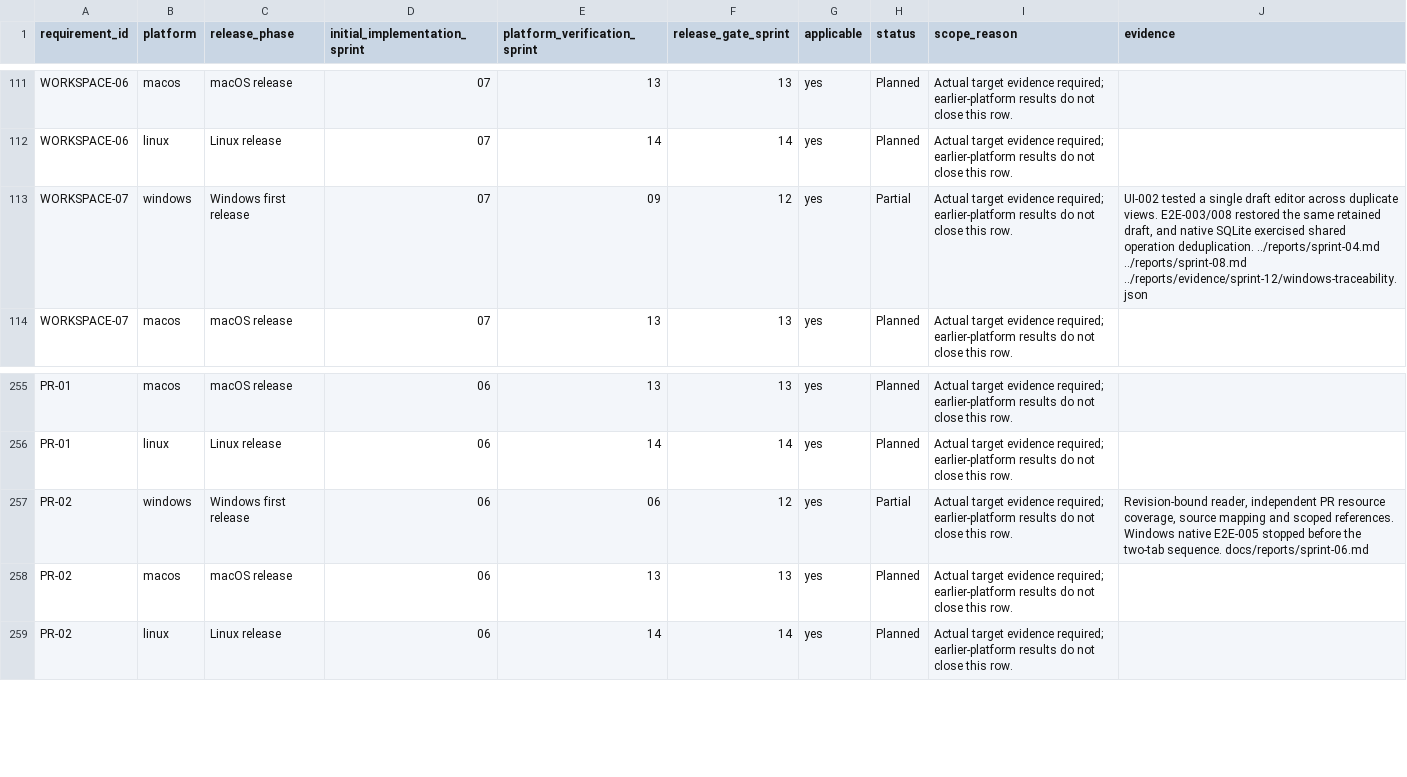
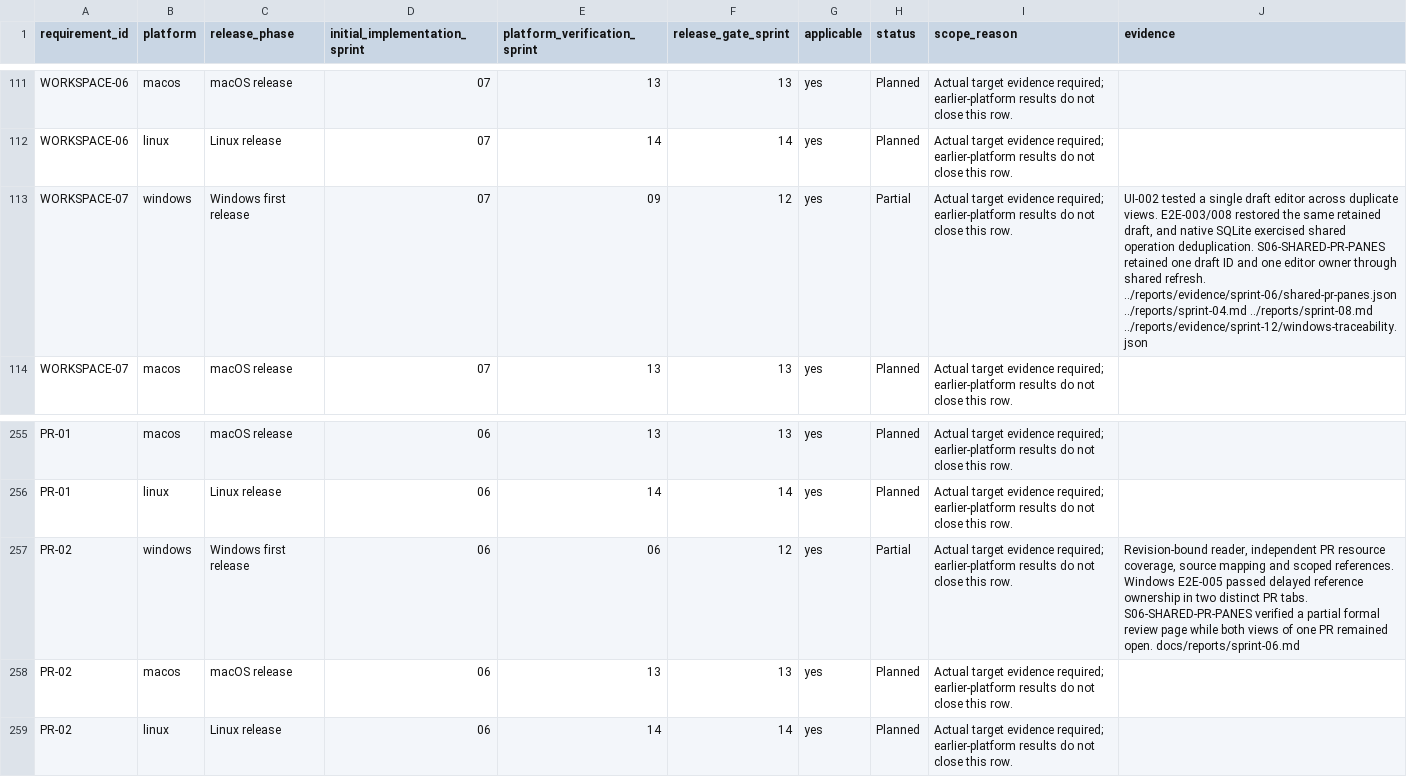
Before and after one commit to joshmarkovic/threadline, a CSV file: docs/spec/requirement_platform_traceability.csv, drawn as a sheet; only a part is shown, gaps mark what is left out.

Commit message:
Record the shared pull request refresh test
Retain the earlier setup failures alongside the working two-pane
case and identify the remaining view-position check.

[skip ci]

```diff
--- a/docs/spec/requirement_platform_traceability.csv
+++ b/docs/spec/requirement_platform_traceability.csv
@@ -112,3 +112,3 @@ WORKSPACE-06,macos,macOS release,07,13,13,yes,Planned,Actual target evidence req
 WORKSPACE-06,linux,Linux release,07,14,14,yes,Planned,Actual target evidence required; earlier-platform results do not close this row.,
-WORKSPACE-07,windows,Windows first release,07,09,12,yes,Partial,Actual target evidence required; earlier-platform results do not close this row.,"UI-002 tested a single draft editor across duplicate views. E2E-003/008 restored the same retained draft, and native SQLite exercised shared operation deduplication. ../reports/sprint-04.md ../reports/sprint-08.md ../reports/evidence/sprint-12/windows-traceability.json"
+WORKSPACE-07,windows,Windows first release,07,09,12,yes,Partial,Actual target evidence required; earlier-platform results do not close this row.,"UI-002 tested a single draft editor across duplicate views. E2E-003/008 restored the same retained draft, and native SQLite exercised shared operation deduplication. S06-SHARED-PR-PANES retained one draft ID and one editor owner through shared refresh. ../reports/evidence/sprint-06/shared-pr-panes.json ../reports/sprint-04.md ../reports/sprint-08.md ../reports/evidence/sprint-12/windows-traceability.json"
 WORKSPACE-07,macos,macOS release,07,13,13,yes,Planned,Actual target evidence required; earlier-platform results do not close this row.,
@@ -256,3 +256,3 @@ PR-01,macos,macOS release,06,13,13,yes,Planned,Actual target evidence required;
 PR-01,linux,Linux release,06,14,14,yes,Planned,Actual target evidence required; earlier-platform results do not close this row.,
-PR-02,windows,Windows first release,06,06,12,yes,Partial,Actual target evidence required; earlier-platform results do not close this row.,"Revision-bound reader, independent PR resource coverage, source mapping and scoped references. Windows native E2E-005 stopped before the two-tab sequence. docs/reports/sprint-06.md"
+PR-02,windows,Windows first release,06,06,12,yes,Partial,Actual target evidence required; earlier-platform results do not close this row.,"Revision-bound reader, independent PR resource coverage, source mapping and scoped references. Windows E2E-005 passed delayed reference ownership in two distinct PR tabs. S06-SHARED-PR-PANES verified a partial formal review page while both views of one PR remained open. docs/reports/sprint-06.md"
 PR-02,macos,macOS release,06,13,13,yes,Planned,Actual target evidence required; earlier-platform results do not close this row.,
```
Also changed, not shown: docs/spec/acceptance_platform_traceability.csv, docs/spec/acceptance_traceability.csv, 4 other files.
